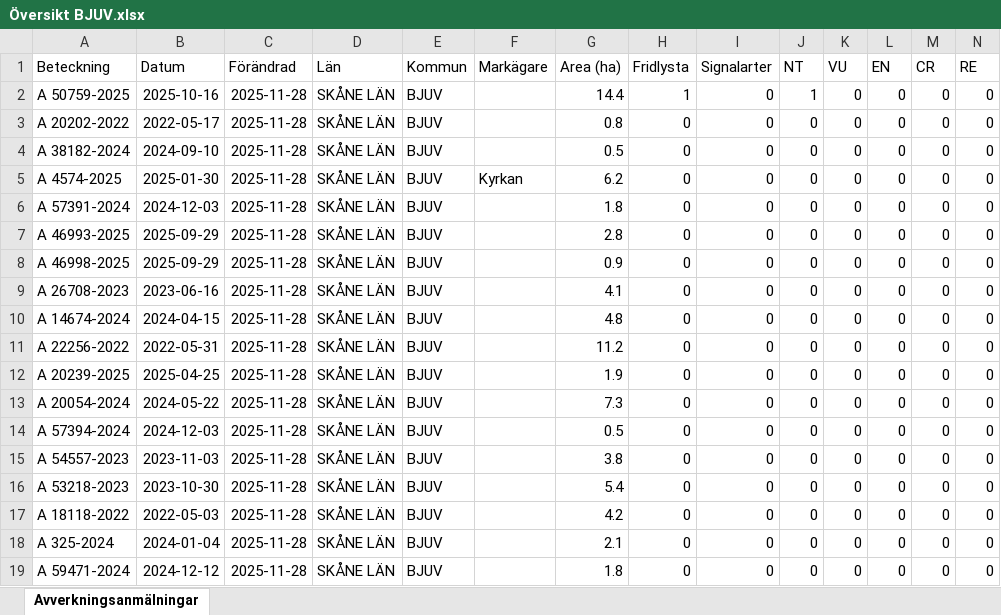
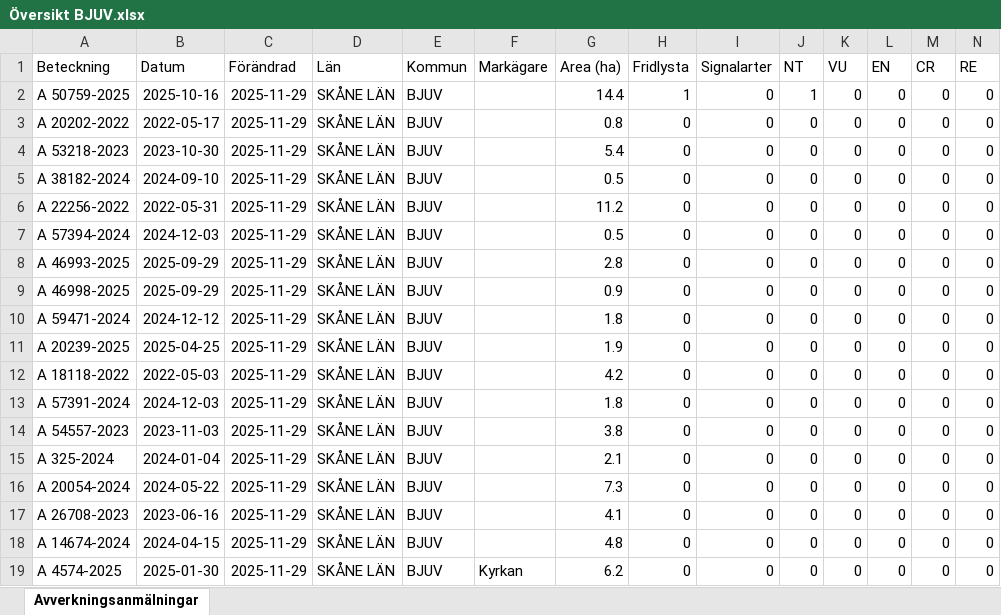
Before and after one commit to klasma/Logging_1260, an Excel workbook: Översikt BJUV.xlsx, sheet Avverkningsanmälningar, drawn as a sheet; only a part is shown; values as stored, in another font and other column widths than the file's, no borders; removed rows and columns are numbered as before the commit, all else as after; rows hold the shown columns only; the diff names each change by its address in the sheet, - before the commit and + after, or states it on an @@ line.

```diff
--- a/Översikt BJUV.xlsx (sheet Avverkningsanmälningar)
+++ b/Översikt BJUV.xlsx (sheet Avverkningsanmälningar)
-C2:C3 (Förändrad): 2025-11-28
+C2:C3 (Förändrad): 2025-11-29
+row 4: A 53218-2023 | 2023-10-30 | 2025-11-29 | SKÅNE LÄN | BJUV |  | 5.4 | 0 | 0 | 0 | 0 | 0 | 0 | 0
-C5:C9 (Förändrad): 2025-11-28
+C5:C9 (Förändrad): 2025-11-29
-A6 (Beteckning): A 4574-2025
+A6 (Beteckning): A 22256-2022
-B6 (Datum): 2025-01-30
+B6 (Datum): 2022-05-31
-F6 (Markägare): Kyrkan
+F6 (Markägare): (empty)
-G6 (Area (ha)): 6.2
+G6 (Area (ha)): 11.2
-A7 (Beteckning): A 57391-2024
+A7 (Beteckning): A 57394-2024
-G7 (Area (ha)): 1.8
+G7 (Area (ha)): 0.5
-row 9: A 26708-2023 | 2023-06-16 | 2025-11-28 | SKÅNE LÄN | BJUV |  | 4.1 | 0 | 0 | 0 | 0 | 0 | 0 | 0
-A10 (Beteckning): A 14674-2024
+A10 (Beteckning): A 59471-2024
-B10 (Datum): 2024-04-15
+B10 (Datum): 2024-12-12
-C10 (Förändrad): 2025-11-28
+C10 (Förändrad): 2025-11-29
-G10 (Area (ha)): 4.8
+G10 (Area (ha)): 1.8
-row 11: A 22256-2022 | 2022-05-31 | 2025-11-28 | SKÅNE LÄN | BJUV |  | 11.2 | 0 | 0 | 0 | 0 | 0 | 0 | 0
-C11:C18 (Förändrad): 2025-11-28
+C11:C18 (Förändrad): 2025-11-29
-A12 (Beteckning): A 20054-2024
+A12 (Beteckning): A 18118-2022
-B12 (Datum): 2024-05-22
+B12 (Datum): 2022-05-03
-G12 (Area (ha)): 7.3
+G12 (Area (ha)): 4.2
-A13 (Beteckning): A 57394-2024
+A13 (Beteckning): A 57391-2024
-G13 (Area (ha)): 0.5
+G13 (Area (ha)): 1.8
-A15 (Beteckning): A 53218-2023
+A15 (Beteckning): A 325-2024
-B15 (Datum): 2023-10-30
+B15 (Datum): 2024-01-04
-G15 (Area (ha)): 5.4
+G15 (Area (ha)): 2.1
-A16 (Beteckning): A 18118-2022
+A16 (Beteckning): A 20054-2024
-B16 (Datum): 2022-05-03
+B16 (Datum): 2024-05-22
-G16 (Area (ha)): 4.2
+G16 (Area (ha)): 7.3
-A17 (Beteckning): A 325-2024
+A17 (Beteckning): A 26708-2023
-B17 (Datum): 2024-01-04
+B17 (Datum): 2023-06-16
-G17 (Area (ha)): 2.1
+G17 (Area (ha)): 4.1
-A18 (Beteckning): A 59471-2024
+A18 (Beteckning): A 14674-2024
-B18 (Datum): 2024-12-12
+B18 (Datum): 2024-04-15
-G18 (Area (ha)): 1.8
+G18 (Area (ha)): 4.8
+row 19: A 4574-2025 | 2025-01-30 | 2025-11-29 | SKÅNE LÄN | BJUV | Kyrkan | 6.2 | 0 | 0 | 0 | 0 | 0 | 0 | 0
```
Also changed, not shown: artfynd/A 50759-2025 artfynd.xlsx, 6 other files.
